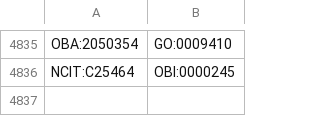
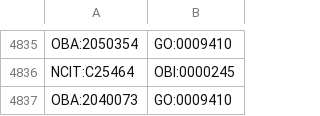
Before and after one commit to EBISPOT/efo, a CSV file: src/templates/subclasses.csv, drawn as a sheet; only a part is shown, gaps mark what is left out; the diff names each change by its address in the sheet, - before the commit and + after, or states it on an @@ line.

```diff
--- a/src/templates/subclasses.csv
+++ b/src/templates/subclasses.csv
+row 4837: OBA:2040073 | GO:0009410
```
Also changed, not shown: 14 other files.
